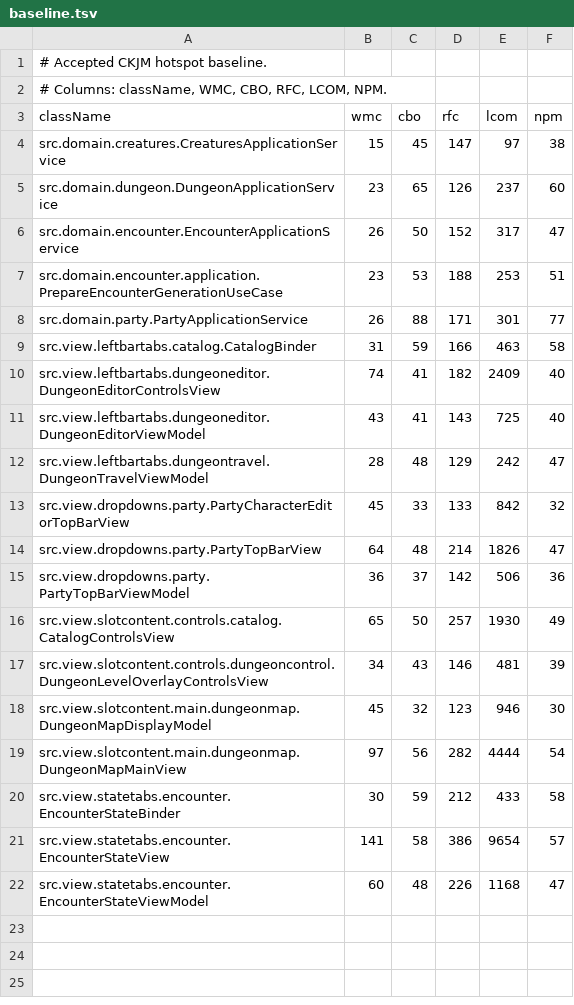
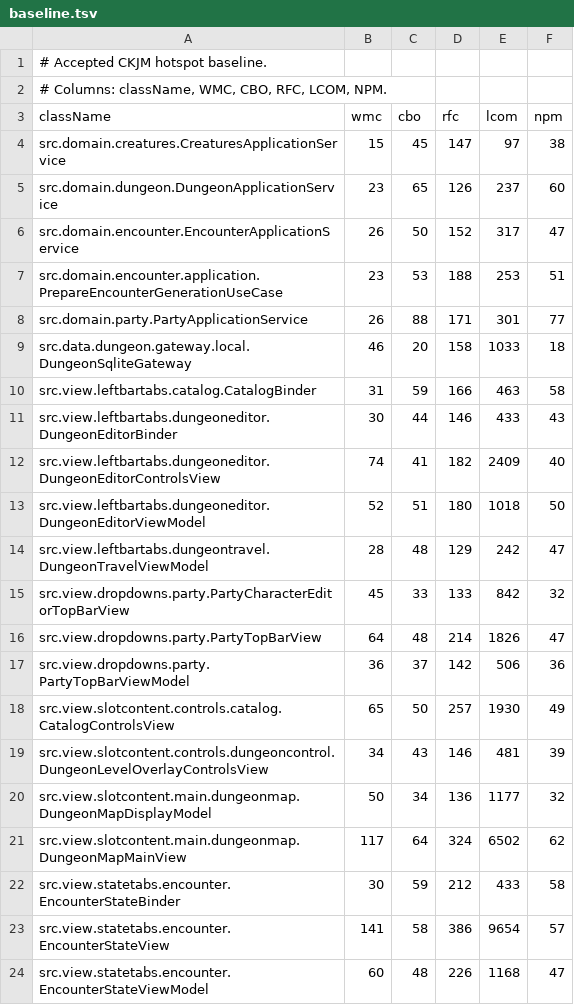
Before and after one commit to ThonkTank/Salt-Marcher, a TSV file: tools/quality/config/ckjm/baseline.tsv, drawn as a sheet.

Commit message:
wip(dungeon-editor): preserve current state before room paint parity

```diff
--- a/tools/quality/config/ckjm/baseline.tsv
+++ b/tools/quality/config/ckjm/baseline.tsv
@@ -8,5 +8,7 @@ src.domain.encounter.application.PrepareEncounterGenerationUseCase	23	53	188	253
 src.domain.party.PartyApplicationService	26	88	171	301	77
+src.data.dungeon.gateway.local.DungeonSqliteGateway	46	20	158	1033	18
 src.view.leftbartabs.catalog.CatalogBinder	31	59	166	463	58
+src.view.leftbartabs.dungeoneditor.DungeonEditorBinder	30	44	146	433	43
 src.view.leftbartabs.dungeoneditor.DungeonEditorControlsView	74	41	182	2409	40
-src.view.leftbartabs.dungeoneditor.DungeonEditorViewModel	43	41	143	725	40
+src.view.leftbartabs.dungeoneditor.DungeonEditorViewModel	52	51	180	1018	50
 src.view.leftbartabs.dungeontravel.DungeonTravelViewModel	28	48	129	242	47
@@ -17,4 +19,4 @@ src.view.slotcontent.controls.catalog.CatalogControlsView	65	50	257	1930	49
 src.view.slotcontent.controls.dungeoncontrol.DungeonLevelOverlayControlsView	34	43	146	481	39
-src.view.slotcontent.main.dungeonmap.DungeonMapDisplayModel	45	32	123	946	30
-src.view.slotcontent.main.dungeonmap.DungeonMapMainView	97	56	282	4444	54
+src.view.slotcontent.main.dungeonmap.DungeonMapDisplayModel	50	34	136	1177	32
+src.view.slotcontent.main.dungeonmap.DungeonMapMainView	117	64	324	6502	62
 src.view.statetabs.encounter.EncounterStateBinder	30	59	212	433	58
```
Also changed, not shown: 12 other files.
